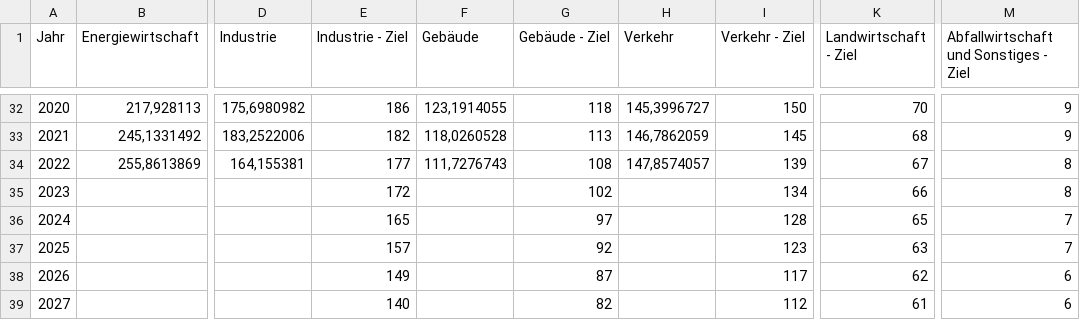
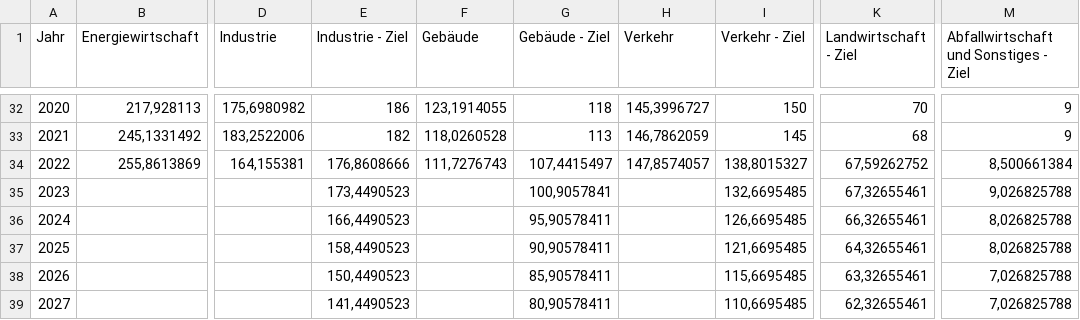
Before and after one commit to anneberner/Tabellen_duke, a CSV file: gov_thg_sek.csv, drawn as a sheet; only a part is shown, gaps mark what is left out; the diff covers the shown part only; the diff names each change by its address in the sheet, - before the commit and + after, or states it on an @@ line.

Commit message:
Update gov_thg_sek.csv

```diff
--- a/gov_thg_sek.csv
+++ b/gov_thg_sek.csv
-E34 (Industrie - Ziel): 177
+E34 (Industrie - Ziel): 176,8608666
-G34 (Gebäude - Ziel): 108
+G34 (Gebäude - Ziel): 107,4415497
-I34 (Verkehr - Ziel): 139
+I34 (Verkehr - Ziel): 138,8015327
-K34 (Landwirtschaft - Ziel): 67
+K34 (Landwirtschaft - Ziel): 67,59262752
-M34: 8
+M34: 8,500661384
-E35 (Industrie - Ziel): 172
+E35 (Industrie - Ziel): 173,4490523
-G35 (Gebäude - Ziel): 102
+G35 (Gebäude - Ziel): 100,9057841
-I35 (Verkehr - Ziel): 134
+I35 (Verkehr - Ziel): 132,6695485
-K35 (Landwirtschaft - Ziel): 66
+K35 (Landwirtschaft - Ziel): 67,32655461
-M35: 8
+M35: 9,026825788
-E36 (Industrie - Ziel): 165
+E36 (Industrie - Ziel): 166,4490523
-G36 (Gebäude - Ziel): 97
+G36 (Gebäude - Ziel): 95,90578411
-I36 (Verkehr - Ziel): 128
+I36 (Verkehr - Ziel): 126,6695485
-K36 (Landwirtschaft - Ziel): 65
+K36 (Landwirtschaft - Ziel): 66,32655461
-M36:M37: 7
+M36:M37: 8,026825788
-E37 (Industrie - Ziel): 157
+E37 (Industrie - Ziel): 158,4490523
-G37 (Gebäude - Ziel): 92
+G37 (Gebäude - Ziel): 90,90578411
-I37 (Verkehr - Ziel): 123
+I37 (Verkehr - Ziel): 121,6695485
-K37 (Landwirtschaft - Ziel): 63
+K37 (Landwirtschaft - Ziel): 64,32655461
-E38 (Industrie - Ziel): 149
+E38 (Industrie - Ziel): 150,4490523
-G38 (Gebäude - Ziel): 87
+G38 (Gebäude - Ziel): 85,90578411
-I38 (Verkehr - Ziel): 117
+I38 (Verkehr - Ziel): 115,6695485
-K38 (Landwirtschaft - Ziel): 62
+K38 (Landwirtschaft - Ziel): 63,32655461
-M38:M39: 6
+M38:M39: 7,026825788
-E39 (Industrie - Ziel): 140
+E39 (Industrie - Ziel): 141,4490523
-G39 (Gebäude - Ziel): 82
+G39 (Gebäude - Ziel): 80,90578411
-I39 (Verkehr - Ziel): 112
+I39 (Verkehr - Ziel): 110,6695485
-K39 (Landwirtschaft - Ziel): 61
+K39 (Landwirtschaft - Ziel): 62,32655461
```
Also changed, not shown: 16 edited cells elsewhere in this file.
